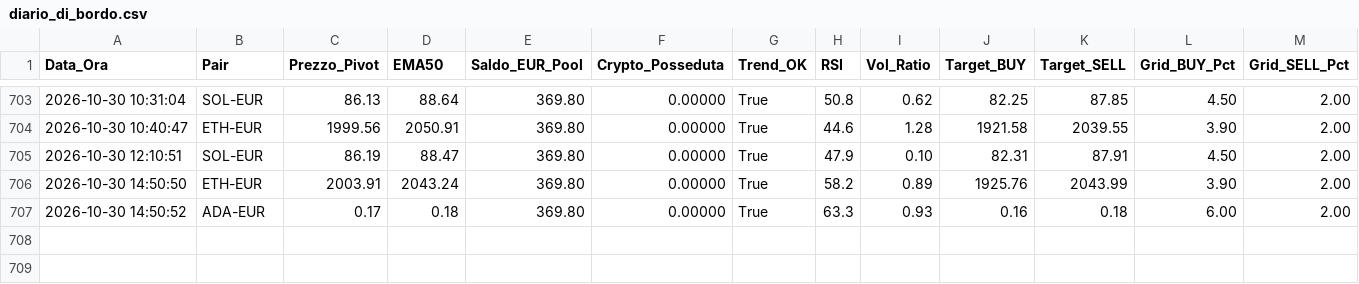
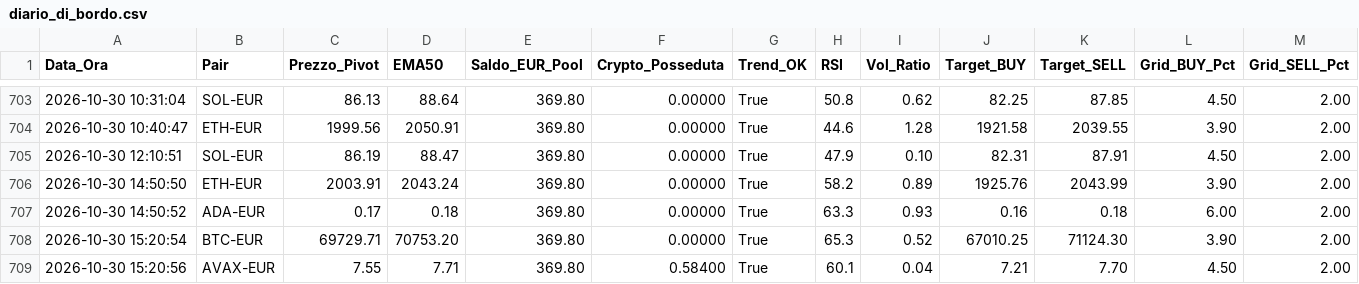
Before and after one commit to marcolalicata2017-oss/coinbase-grid-bot, a CSV file: diario_di_bordo.csv, drawn as a sheet; only a part is shown, gaps mark what is left out; rows hold the shown columns only; the diff names each change by its address in the sheet, - before the commit and + after, or states it on an @@ line.

```diff
--- a/diario_di_bordo.csv
+++ b/diario_di_bordo.csv
+row 708: 2026-10-30 15:20:54 | BTC-EUR | 69729.71 | 70753.20 | 369.80 | 0.00000 | True | 65.3 | 0.52 | 67010.25 | 71124.30 | 3.90 | 2.00
+row 709: 2026-10-30 15:20:56 | AVAX-EUR | 7.55 | 7.71 | 369.80 | 0.58400 | True | 60.1 | 0.04 | 7.21 | 7.70 | 4.50 | 2.00
```
